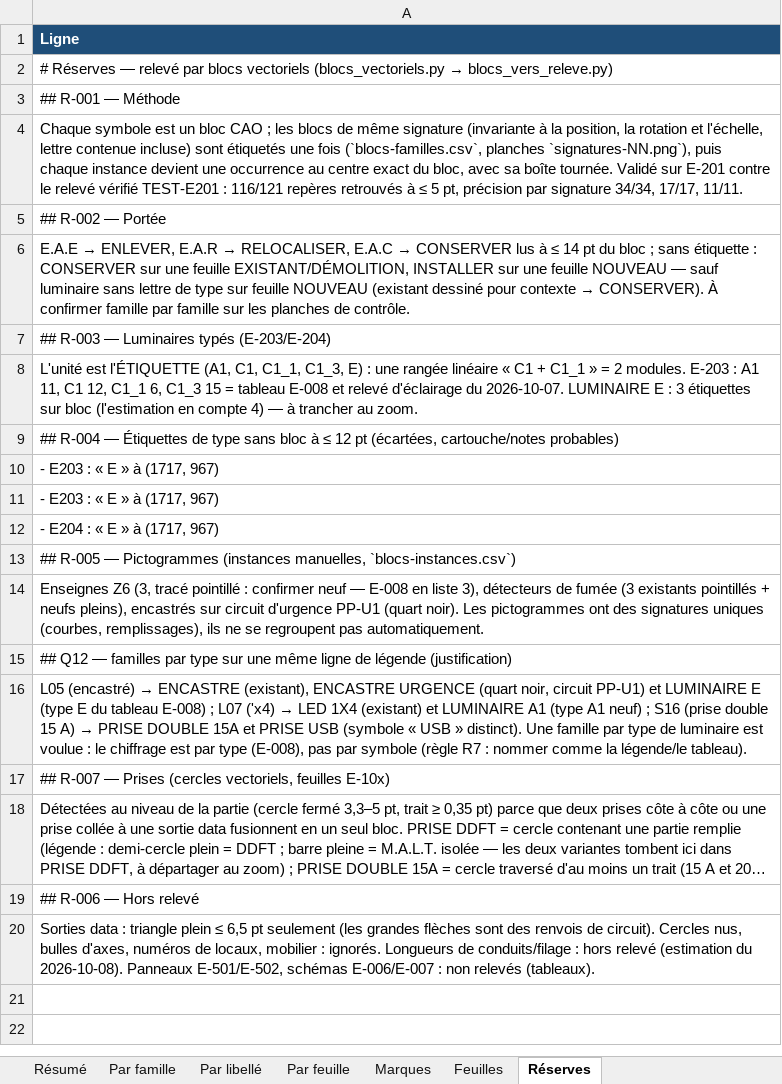
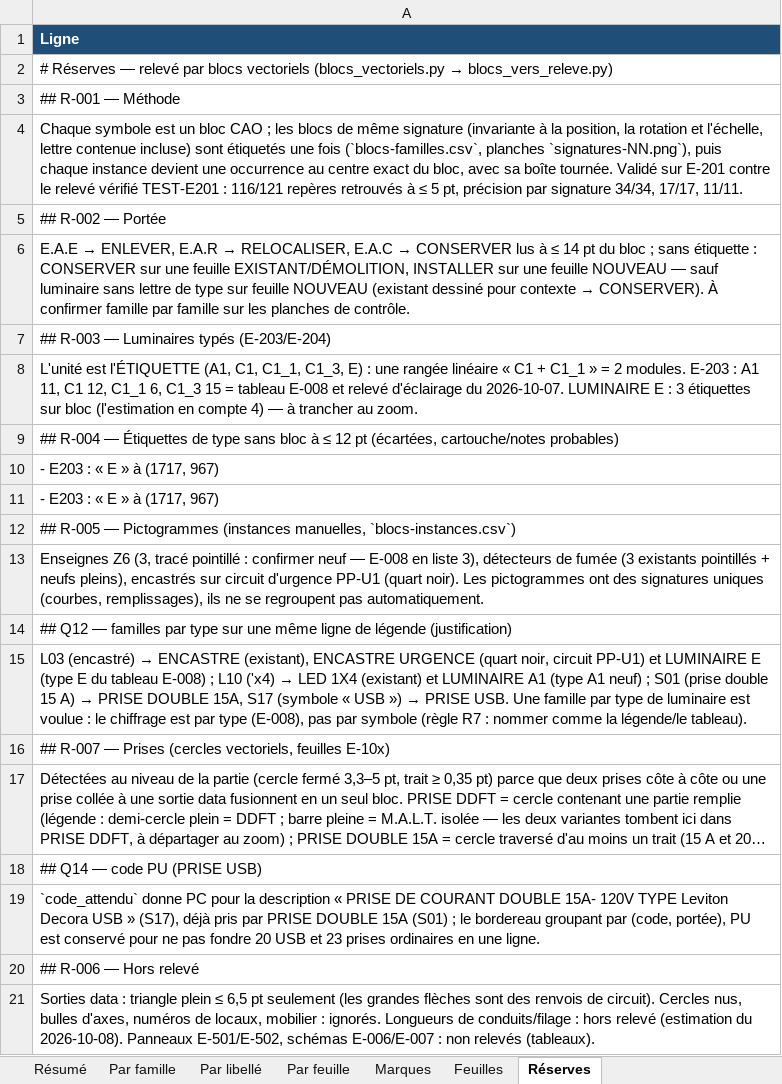
Before and after one commit to fvegiard/dr-estimation-ia, an Excel workbook: dossiers/S-1902/releve.xlsx, sheet Réserves, drawn as a sheet; long unchanged cells end in …; values as stored, in another font and other column widths than the file's, no borders; removed rows and columns are numbered as before the commit, all else as after; the diff names each change by its address in the sheet, - before the commit and + after, or states it on an @@ line.

```diff
--- a/dossiers/S-1902/releve.xlsx (sheet Réserves)
+++ b/dossiers/S-1902/releve.xlsx (sheet Réserves)
-row 12: - E204 : « E » à (1717, 967)
@@ A15: L05 (encastré) → ENCASTRE (existant), ENCASTRE URGENCE (quart noir, circuit PP-U1) et LUMINAIRE E (type E du tableau E-008) ; L07 ('x4) → LED 1X4 (existant) et LUMINAIRE A1 (type A1 neuf) ; S16 (prise double 15 A) → PRISE DOUBLE 15A et PRISE USB (symbole « USB » distinct). Une famille… → L03 (encastré) → ENCASTRE (existant), ENCASTRE URGENCE (quart noir, circuit PP-U1) et LUMINAIRE E (type E du tableau E-008) ; L10 ('x4) → LED 1X4 (existant) et LUMINAIRE A1 (type A1 neuf) ; S01 (prise double 15 A) → PRISE DOUBLE 15A, S17 (symbole « USB ») → PRISE USB. Une famille… @@
+row 18: ## Q14 — code PU (PRISE USB)
+row 19: `code_attendu` donne PC pour la description « PRISE DE COURANT DOUBLE 15A- 120V TYPE Leviton Decora USB » (S17), déjà pris par PRISE DOUBLE 15A (S01) ; le bordereau groupant par (code, portée), PU est conservé pour ne pas fondre 20 USB et 23 prises ordinaires en une ligne.
```
Also changed, not shown: sheet Marques, sheet Par feuille, sheet Par libellé, sheet Résumé, sheet Par famille, 37 other files.
